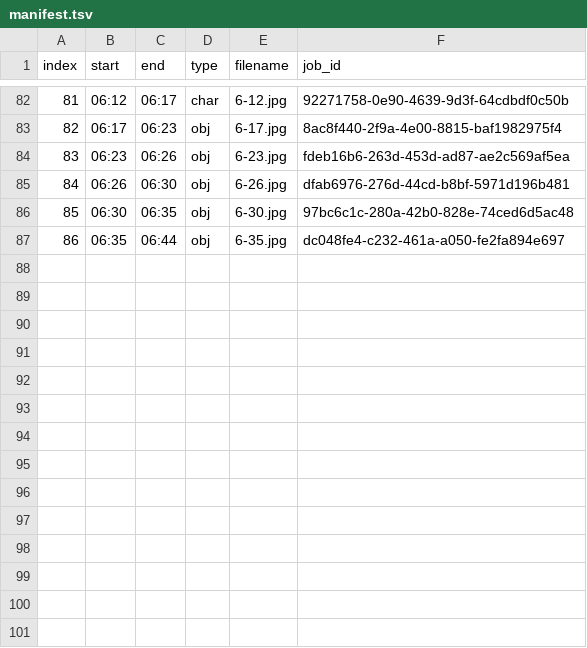
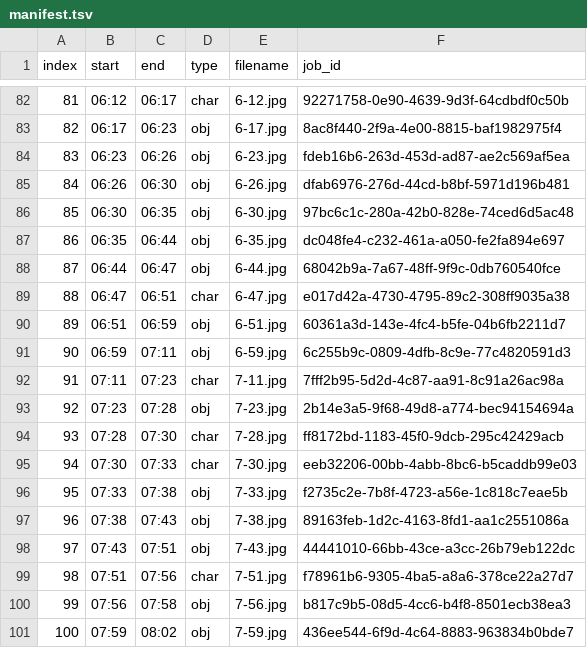
Before and after one commit to quitat40youtube-ui/quitat40, a TSV file: coast-fire-video/video6/manifest.tsv, drawn as a sheet; only a part is shown, gaps mark what is left out; the diff names each change by its address in the sheet, - before the commit and + after, or states it on an @@ line.

```diff
--- a/coast-fire-video/video6/manifest.tsv
+++ b/coast-fire-video/video6/manifest.tsv
+row 88: 87 | 06:44 | 06:47 | obj | 6-44.jpg | 68042b9a-7a67-48ff-9f9c-0db760540fce
+row 89: 88 | 06:47 | 06:51 | char | 6-47.jpg | e017d42a-4730-4795-89c2-308ff9035a38
+row 90: 89 | 06:51 | 06:59 | obj | 6-51.jpg | 60361a3d-143e-4fc4-b5fe-04b6fb2211d7
+row 91: 90 | 06:59 | 07:11 | obj | 6-59.jpg | 6c255b9c-0809-4dfb-8c9e-77c4820591d3
+row 92: 91 | 07:11 | 07:23 | char | 7-11.jpg | 7fff2b95-5d2d-4c87-aa91-8c91a26ac98a
+row 93: 92 | 07:23 | 07:28 | obj | 7-23.jpg | 2b14e3a5-9f68-49d8-a774-bec94154694a
+row 94: 93 | 07:28 | 07:30 | char | 7-28.jpg | ff8172bd-1183-45f0-9dcb-295c42429acb
+row 95: 94 | 07:30 | 07:33 | char | 7-30.jpg | eeb32206-00bb-4abb-8bc6-b5caddb99e03
+row 96: 95 | 07:33 | 07:38 | obj | 7-33.jpg | f2735c2e-7b8f-4723-a56e-1c818c7eae5b
+row 97: 96 | 07:38 | 07:43 | obj | 7-38.jpg | 89163feb-1d2c-4163-8fd1-aa1c2551086a
+row 98: 97 | 07:43 | 07:51 | obj | 7-43.jpg | 44441010-66bb-43ce-a3cc-26b79eb122dc
+row 99: 98 | 07:51 | 07:56 | char | 7-51.jpg | f78961b6-9305-4ba5-a8a6-378ce22a27d7
+row 100: 99 | 07:56 | 07:58 | obj | 7-56.jpg | b817c9b5-08d5-4cc6-b4f8-8501ecb38ea3
+row 101: 100 | 07:59 | 08:02 | obj | 7-59.jpg | 436ee544-6f9d-4c64-8883-963834b0bde7
```
